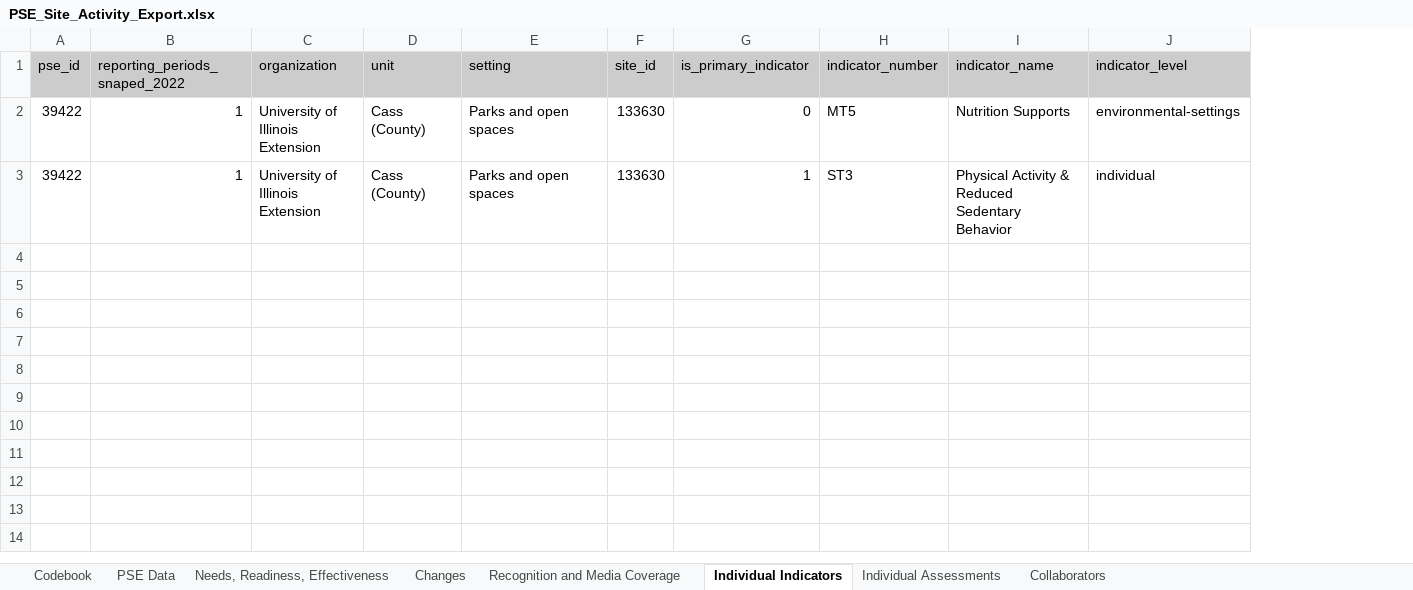
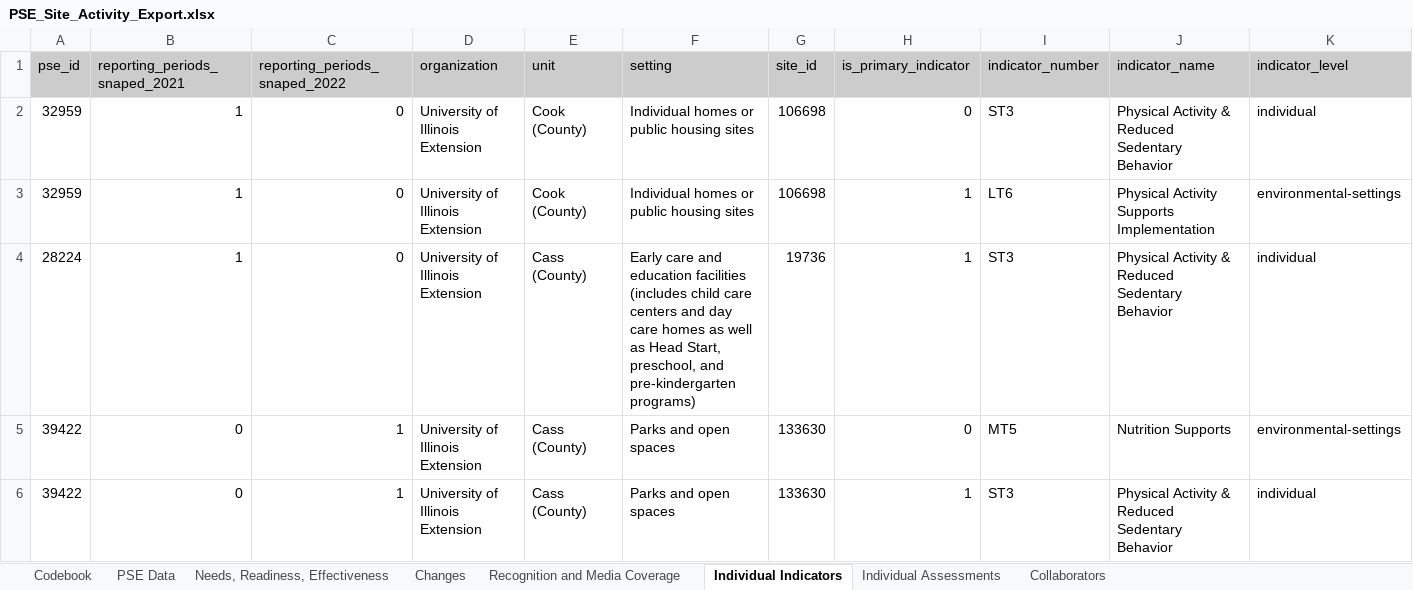
Before and after one commit to jstadni2/pears_nightly_export_reformatting, an Excel workbook: sample_inputs/PSE_Site_Activity_Export.xlsx, sheet Individual Indicators, drawn as a sheet; only a part is shown; values as stored, in another font and other column widths than the file's, no borders; addresses are those after the commit; rows hold the shown columns only; the diff names each change by its address in the sheet, - before the commit and + after, or states it on an @@ line.

```diff
--- a/sample_inputs/PSE_Site_Activity_Export.xlsx (sheet Individual Indicators)
+++ b/sample_inputs/PSE_Site_Activity_Export.xlsx (sheet Individual Indicators)
+column B (reporting_periods_snaped_2021), rows 5-6: 0 | 0
+row 2: 32959 | 1 | 0 | University of Illinois Extension | Cook (County) | Individual homes or public housing sites | 106698 | 0 | ST3 | Physical Activity & Reduced Sedentary Behavior | individual
+row 3: 32959 | 1 | 0 | University of Illinois Extension | Cook (County) | Individual homes or public housing sites | 106698 | 1 | LT6 | Physical Activity Supports Implementation | environmental-settings
+row 4: 28224 | 1 | 0 | University of Illinois Extension | Cass (County) | Early care and education facilities (includes child care centers and day care homes as well as Head Start, preschool, and pre-kindergarten programs) | 19736 | 1 | ST3 | Physical Activity & Reduced Sedentary Behavior | individual
```
Also changed, not shown: sheet PSE Data, sheet Changes, sheet Collaborators, sheet Needs, Readiness, Effectiveness, sheet Recognition and Media Coverage, sheet Individual Assessments, 1 more sheet, sample_inputs/Coalition_Export.xlsx, sample_outputs/Coalition_Export.xlsx, 7 other files.
